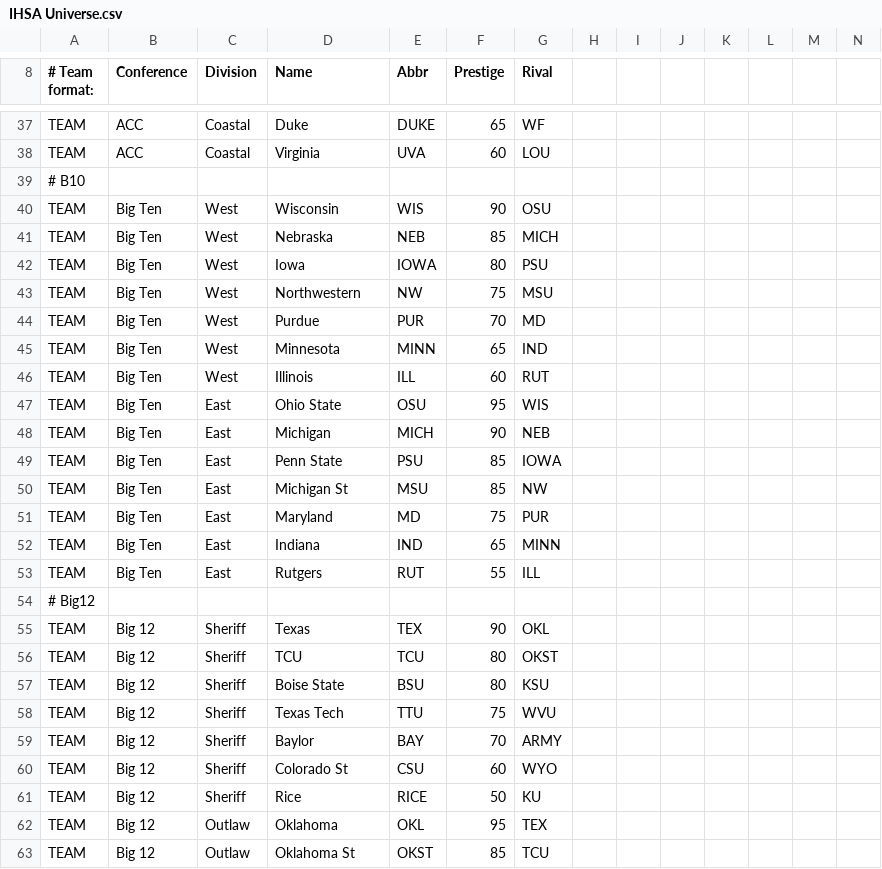
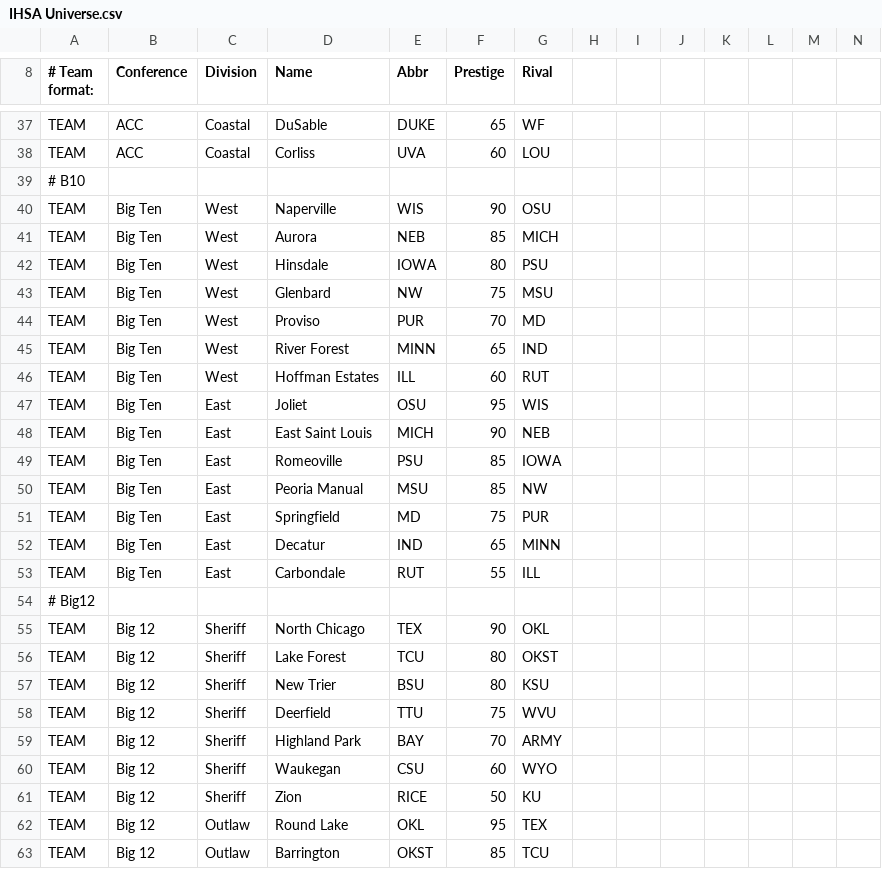
Before and after one commit to herelieszay/CBFII, a CSV file: IHSA Universe.csv, drawn as a sheet; only a part is shown, gaps mark what is left out; the diff covers the shown part only; the diff names each change by its address in the sheet, - before the commit and + after, or states it on an @@ line.

```diff
--- a/IHSA Universe.csv
+++ b/IHSA Universe.csv
-D37 (Name): Duke
+D37 (Name): DuSable
-D38 (Name): Virginia
+D38 (Name): Corliss
-D40 (Name): Wisconsin
+D40 (Name): Naperville
-D41 (Name): Nebraska
+D41 (Name): Aurora
-D42 (Name): Iowa
+D42 (Name): Hinsdale
-D43 (Name): Northwestern
+D43 (Name): Glenbard
-D44 (Name): Purdue
+D44 (Name): Proviso
-D45 (Name): Minnesota
+D45 (Name): River Forest
-D46 (Name): Illinois
+D46 (Name): Hoffman Estates
-D47 (Name): Ohio State
+D47 (Name): Joliet
-D48 (Name): Michigan
+D48 (Name): East Saint Louis
-D49 (Name): Penn State
+D49 (Name): Romeoville
-D50 (Name): Michigan St
+D50 (Name): Peoria Manual
-D51 (Name): Maryland
+D51 (Name): Springfield
-D52 (Name): Indiana
+D52 (Name): Decatur
-D53 (Name): Rutgers
+D53 (Name): Carbondale
-D55 (Name): Texas
+D55 (Name): North Chicago
-D56 (Name): TCU
+D56 (Name): Lake Forest
-D57 (Name): Boise State
+D57 (Name): New Trier
-D58 (Name): Texas Tech
+D58 (Name): Deerfield
-D59 (Name): Baylor
+D59 (Name): Highland Park
-D60 (Name): Colorado St
+D60 (Name): Waukegan
-D61 (Name): Rice
+D61 (Name): Zion
-D62 (Name): Oklahoma
+D62 (Name): Round Lake
-D63 (Name): Oklahoma St
+D63 (Name): Barrington
```
Also changed, not shown: 60 edited cells elsewhere in this file.
